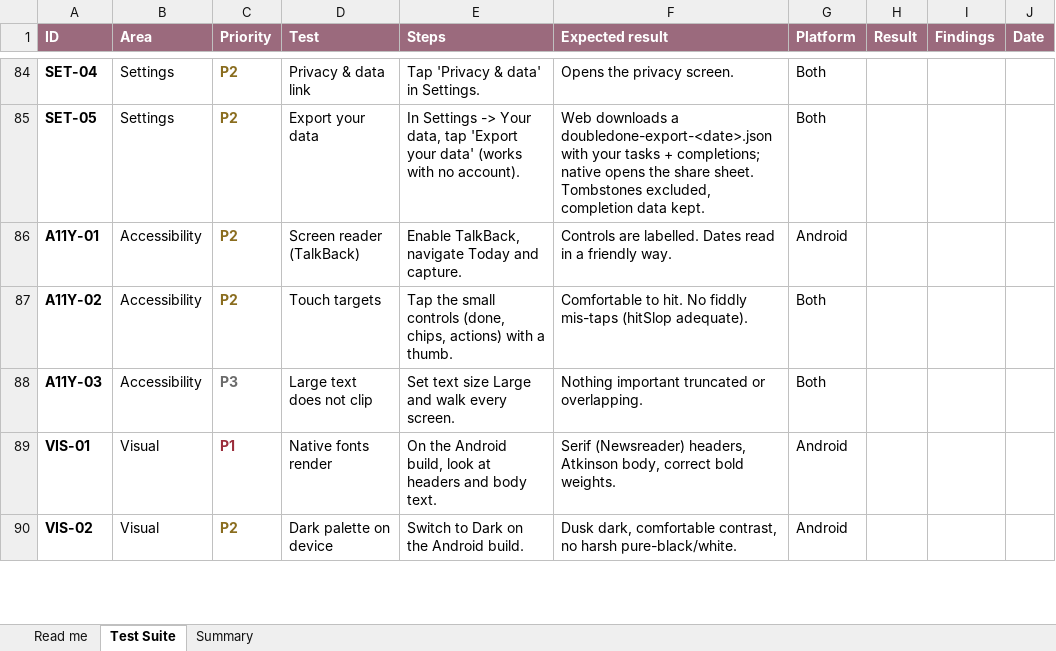
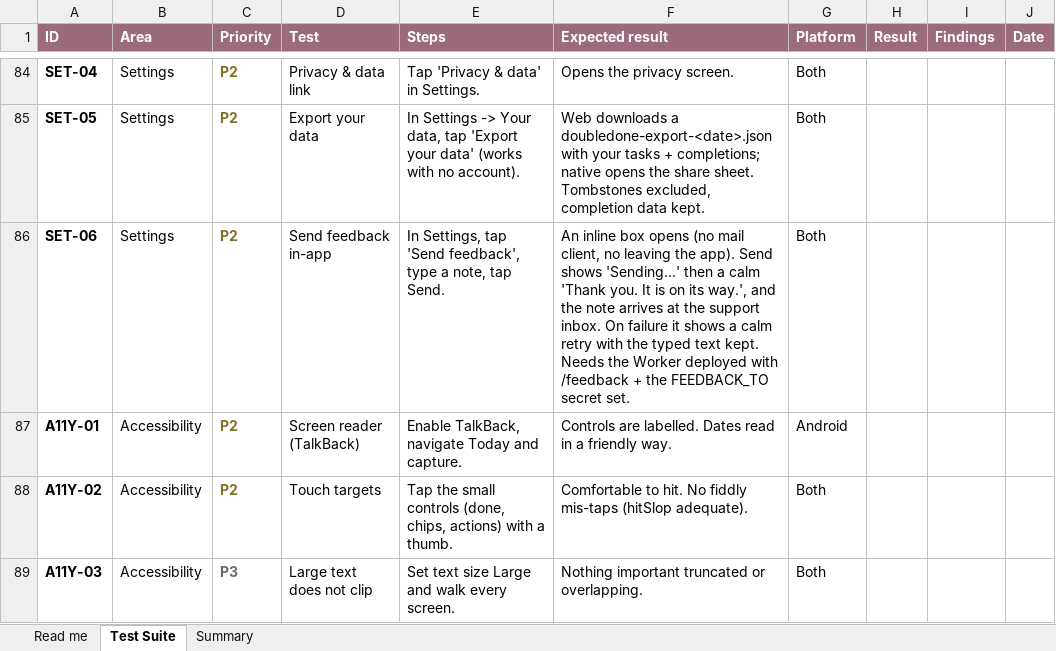
Before and after one commit to melroyds/doubledone, an Excel workbook: docs/qa/DoubleDone-E2E-Test-Suite.xlsx, sheet Test Suite, drawn as a sheet; only a part is shown, gaps mark what is left out; the shorter side is filled out with more unchanged rows; values as stored, in another font and other column widths than the file's, no borders; conditional formats not drawn; the diff names each change by its address in the sheet, - before the commit and + after, or states it on an @@ line.

```diff
--- a/docs/qa/DoubleDone-E2E-Test-Suite.xlsx (sheet Test Suite)
+++ b/docs/qa/DoubleDone-E2E-Test-Suite.xlsx (sheet Test Suite)
+row 86: SET-06 | Settings | P2 | Send feedback in-app | In Settings, tap 'Send feedback', type a note, tap Send. | An inline box opens (no mail client, no leaving the app). Send shows 'Sending...' then a calm 'Thank you. It is on its way.', and the note arrives at the support inbox. On failure it shows a calm retry with the typed text kept. Needs the Worker deployed with /feedback + the FEEDBACK_TO secret set. | Both
```
Also changed, not shown: sheet Summary, 9 other files.
